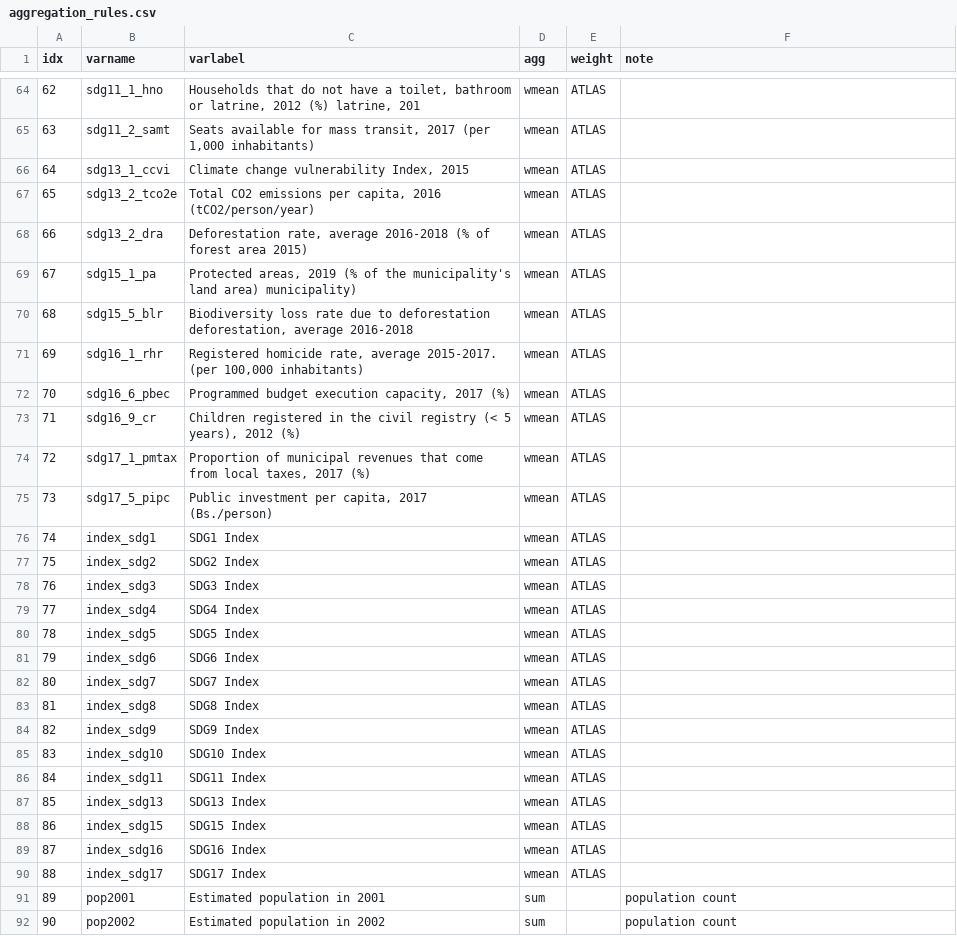
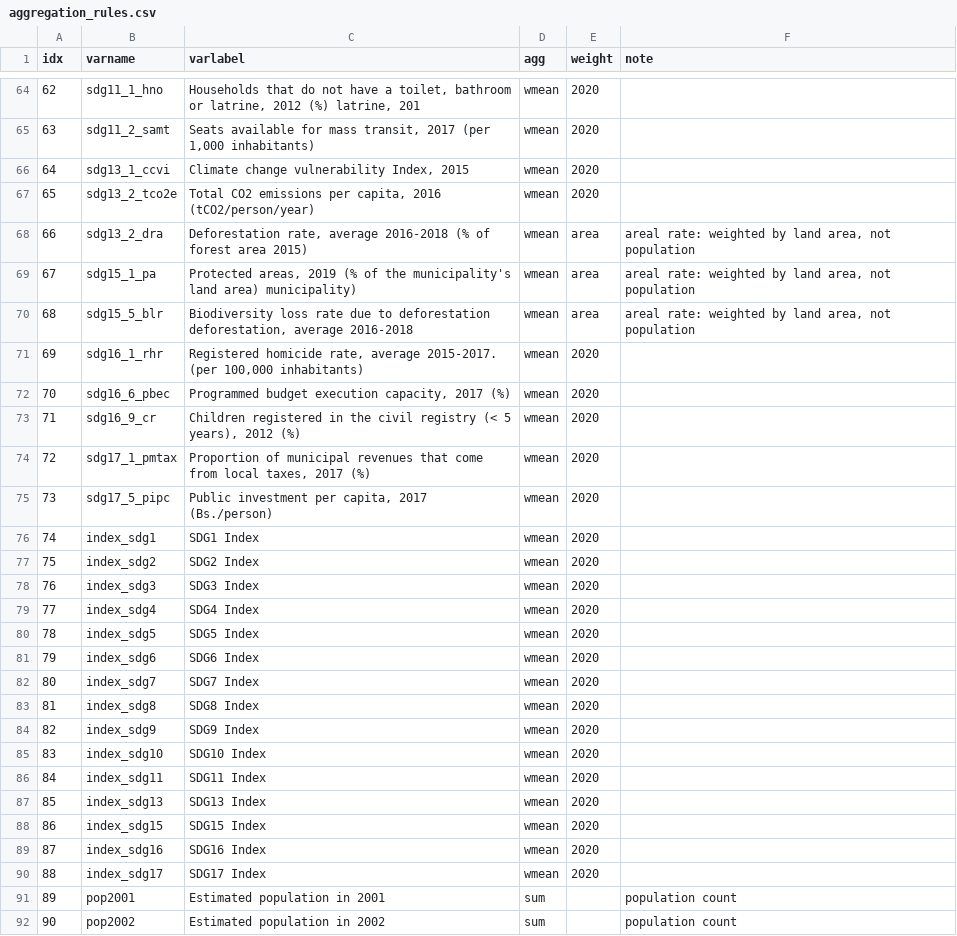
Before and after one commit to quarcs-lab/bolivia112, a CSV file: code/aggregation_rules.csv, drawn as a sheet; only a part is shown, gaps mark what is left out; the diff covers the shown part only.

```diff
--- a/code/aggregation_rules.csv
+++ b/code/aggregation_rules.csv
@@ -64,28 +64,28 @@ idx,varname,varlabel,agg,weight,note
-62,sdg11_1_hno,"Households that do not have a toilet, bathroom or latrine, 2012 (%) latrine, 201",wmean,ATLAS,
-63,sdg11_2_samt,"Seats available for mass transit, 2017 (per 1,000 inhabitants)",wmean,ATLAS,
-64,sdg13_1_ccvi,"Climate change vulnerability Index, 2015",wmean,ATLAS,
-65,sdg13_2_tco2e,"Total CO2 emissions per capita, 2016 (tCO2/person/year)",wmean,ATLAS,
-66,sdg13_2_dra,"Deforestation rate, average 2016-2018 (% of forest area 2015)",wmean,ATLAS,
-67,sdg15_1_pa,"Protected areas, 2019 (% of the municipality's land area) municipality)",wmean,ATLAS,
-68,sdg15_5_blr,"Biodiversity loss rate due to deforestation deforestation, average 2016-2018",wmean,ATLAS,
-69,sdg16_1_rhr,"Registered homicide rate, average 2015-2017. (per 100,000 inhabitants)",wmean,ATLAS,
-70,sdg16_6_pbec,"Programmed budget execution capacity, 2017 (%)",wmean,ATLAS,
-71,sdg16_9_cr,"Children registered in the civil registry (< 5 years), 2012 (%)",wmean,ATLAS,
-72,sdg17_1_pmtax,"Proportion of municipal revenues that come from local taxes, 2017 (%)",wmean,ATLAS,
-73,sdg17_5_pipc,"Public investment per capita, 2017 (Bs./person)",wmean,ATLAS,
-74,index_sdg1,SDG1 Index,wmean,ATLAS,
-75,index_sdg2,SDG2 Index,wmean,ATLAS,
-76,index_sdg3,SDG3 Index,wmean,ATLAS,
-77,index_sdg4,SDG4 Index,wmean,ATLAS,
-78,index_sdg5,SDG5 Index,wmean,ATLAS,
-79,index_sdg6,SDG6 Index,wmean,ATLAS,
-80,index_sdg7,SDG7 Index,wmean,ATLAS,
-81,index_sdg8,SDG8 Index,wmean,ATLAS,
-82,index_sdg9,SDG9 Index,wmean,ATLAS,
-83,index_sdg10,SDG10 Index,wmean,ATLAS,
-84,index_sdg11,SDG11 Index,wmean,ATLAS,
-85,index_sdg13,SDG13 Index,wmean,ATLAS,
-86,index_sdg15,SDG15 Index,wmean,ATLAS,
-87,index_sdg16,SDG16 Index,wmean,ATLAS,
-88,index_sdg17,SDG17 Index,wmean,ATLAS,
+62,sdg11_1_hno,"Households that do not have a toilet, bathroom or latrine, 2012 (%) latrine, 201",wmean,2020,
+63,sdg11_2_samt,"Seats available for mass transit, 2017 (per 1,000 inhabitants)",wmean,2020,
+64,sdg13_1_ccvi,"Climate change vulnerability Index, 2015",wmean,2020,
+65,sdg13_2_tco2e,"Total CO2 emissions per capita, 2016 (tCO2/person/year)",wmean,2020,
+66,sdg13_2_dra,"Deforestation rate, average 2016-2018 (% of forest area 2015)",wmean,area,"areal rate: weighted by land area, not population"
+67,sdg15_1_pa,"Protected areas, 2019 (% of the municipality's land area) municipality)",wmean,area,"areal rate: weighted by land area, not population"
+68,sdg15_5_blr,"Biodiversity loss rate due to deforestation deforestation, average 2016-2018",wmean,area,"areal rate: weighted by land area, not population"
+69,sdg16_1_rhr,"Registered homicide rate, average 2015-2017. (per 100,000 inhabitants)",wmean,2020,
+70,sdg16_6_pbec,"Programmed budget execution capacity, 2017 (%)",wmean,2020,
+71,sdg16_9_cr,"Children registered in the civil registry (< 5 years), 2012 (%)",wmean,2020,
+72,sdg17_1_pmtax,"Proportion of municipal revenues that come from local taxes, 2017 (%)",wmean,2020,
+73,sdg17_5_pipc,"Public investment per capita, 2017 (Bs./person)",wmean,2020,
+74,index_sdg1,SDG1 Index,wmean,2020,
+75,index_sdg2,SDG2 Index,wmean,2020,
+76,index_sdg3,SDG3 Index,wmean,2020,
+77,index_sdg4,SDG4 Index,wmean,2020,
+78,index_sdg5,SDG5 Index,wmean,2020,
+79,index_sdg6,SDG6 Index,wmean,2020,
+80,index_sdg7,SDG7 Index,wmean,2020,
+81,index_sdg8,SDG8 Index,wmean,2020,
+82,index_sdg9,SDG9 Index,wmean,2020,
+83,index_sdg10,SDG10 Index,wmean,2020,
+84,index_sdg11,SDG11 Index,wmean,2020,
+85,index_sdg13,SDG13 Index,wmean,2020,
+86,index_sdg15,SDG15 Index,wmean,2020,
+87,index_sdg16,SDG16 Index,wmean,2020,
+88,index_sdg17,SDG17 Index,wmean,2020,
 89,pop2001,Estimated population in 2001,sum,,population count
```
Also changed, not shown: 53 edited cells elsewhere in this file, bolivia112_v20260622.csv, definitions_bolivia112_v20260622.csv, 3 other files.
